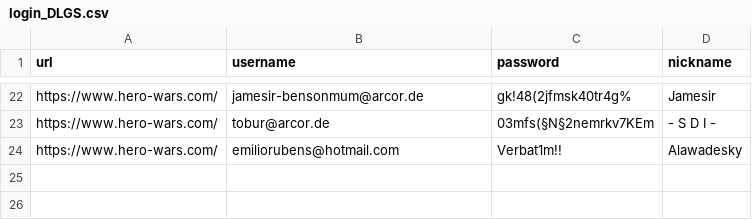
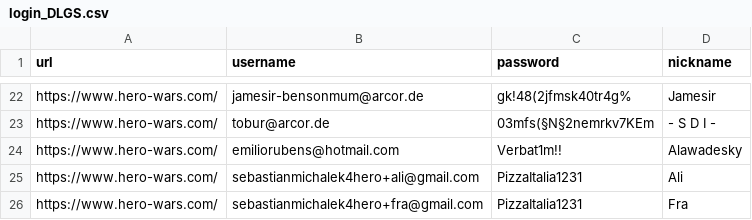
Before and after one commit to HeroWarsTools/profiles, a CSV file: login_DLGS.csv, drawn as a sheet; only a part is shown, gaps mark what is left out.

Commit message:
Add new login entries for users

```diff
--- a/login_DLGS.csv
+++ b/login_DLGS.csv
@@ -24 +24,3 @@ https://www.hero-wars.com/,tobur@arcor.de,03mfs(§N§2nemrkv7KEm,- S D I -
 https://www.hero-wars.com/,emiliorubens@hotmail.com,Verbat1m!!,Alawadesky
+https://www.hero-wars.com/,sebastianmichalek4hero+ali@gmail.com,PizzaItalia1231,Ali
+https://www.hero-wars.com/,sebastianmichalek4hero+fra@gmail.com,PizzaItalia1231,Fra
```
